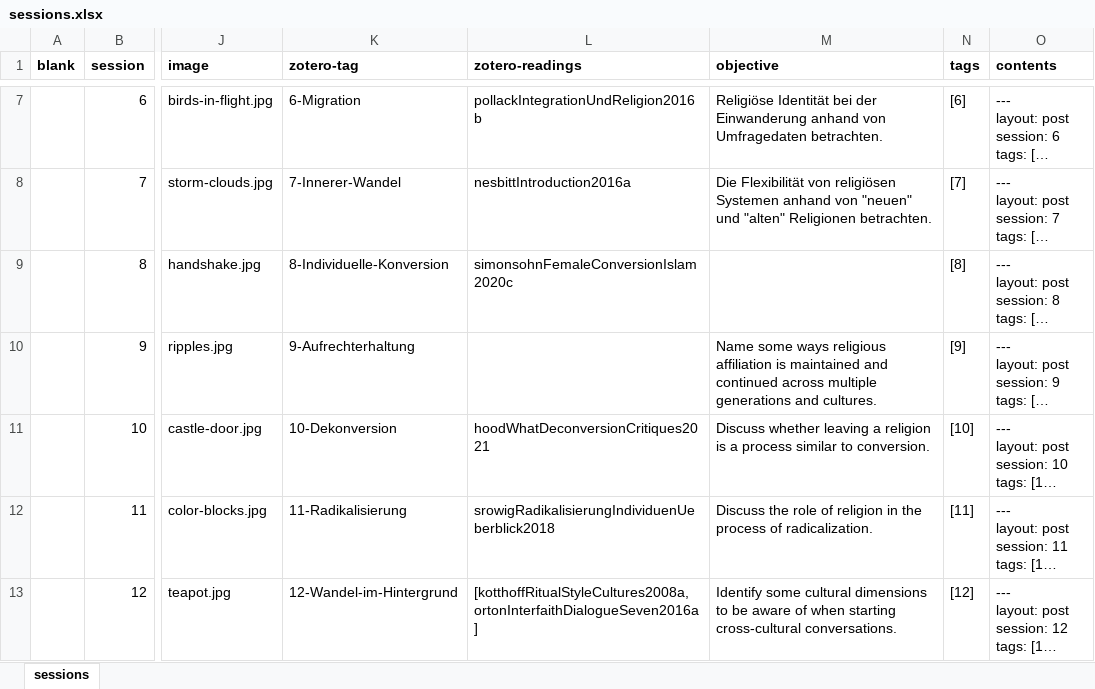
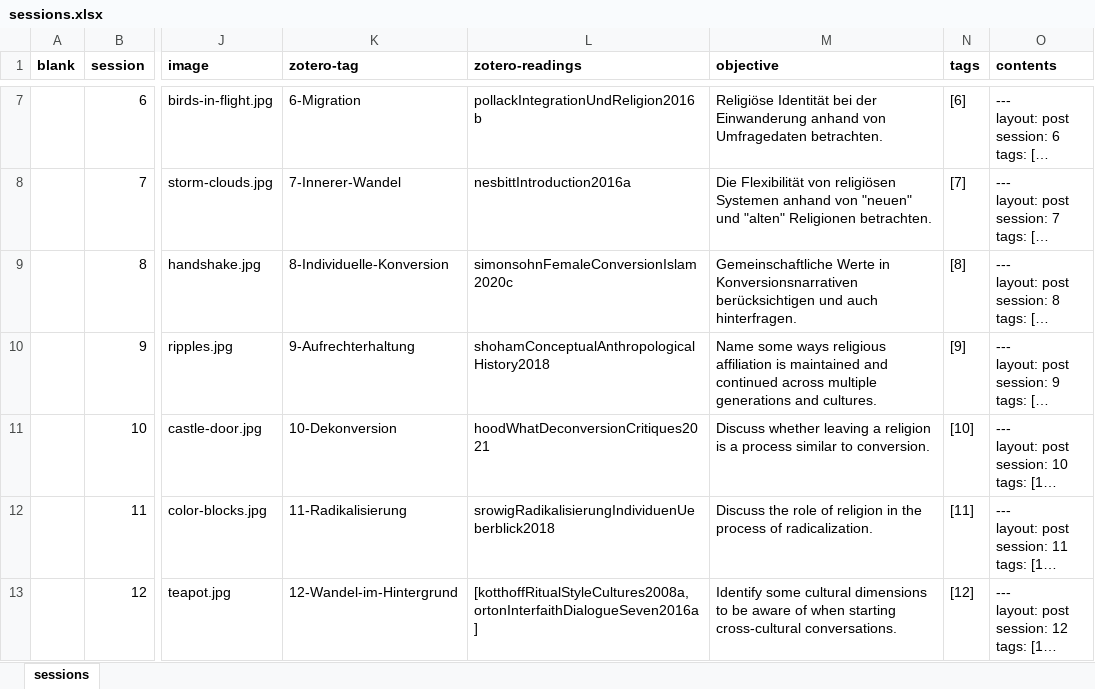
Before and after one commit to jirelations/24inter, an Excel workbook: _data/sessions.xlsx, sheet sessions, drawn as a sheet; only a part is shown, gaps mark what is left out; long unchanged cells end in …; values as stored, in another font and other column widths than the file's, no borders; the diff names each change by its address in the sheet, - before the commit and + after, or states it on an @@ line.

Commit message:
Session 8

```diff
--- a/_data/sessions.xlsx (sheet sessions)
+++ b/_data/sessions.xlsx (sheet sessions)
-M9 (objective): (empty)
+M9 (objective): Gemeinschaftliche Werte in Konversionsnarrativen berücksichtigen und auch hinterfragen.
-L10 (zotero-readings): (empty)
+L10 (zotero-readings): shohamConceptualAnthropologicalHistory2018
```
Also changed, not shown: 4 other files.
